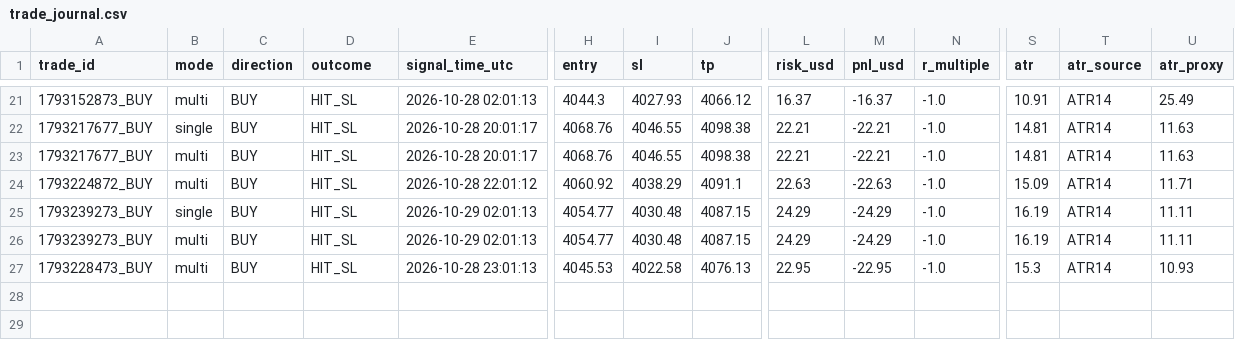
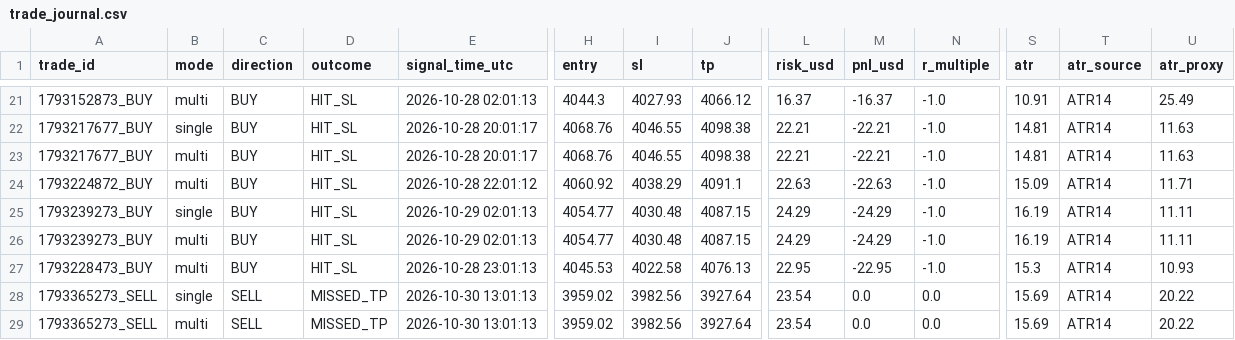
Before and after one commit to duongviethiep/gold-bot, a CSV file: trade_journal.csv, drawn as a sheet; only a part is shown, gaps mark what is left out; rows hold the shown columns only; the diff names each change by its address in the sheet, - before the commit and + after, or states it on an @@ line.

```diff
--- a/trade_journal.csv
+++ b/trade_journal.csv
+row 28: 1793365273_SELL | single | SELL | MISSED_TP | 2026-10-30 13:01:13 | 3959.02 | 3982.56 | 3927.64 | 23.54 | 0.0 | 0.0 | 15.69 | ATR14 | 20.22
+row 29: 1793365273_SELL | multi | SELL | MISSED_TP | 2026-10-30 13:01:13 | 3959.02 | 3982.56 | 3927.64 | 23.54 | 0.0 | 0.0 | 15.69 | ATR14 | 20.22
```
Also changed, not shown: 1 other file.
